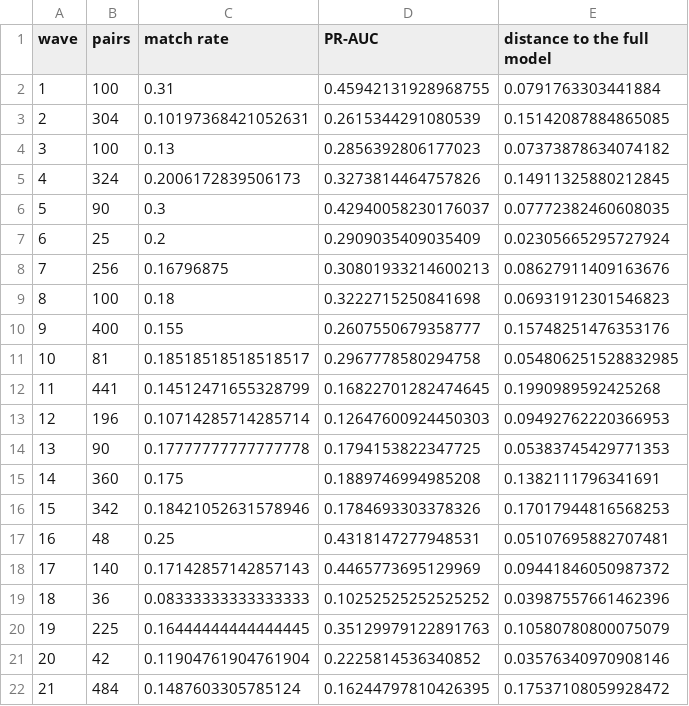
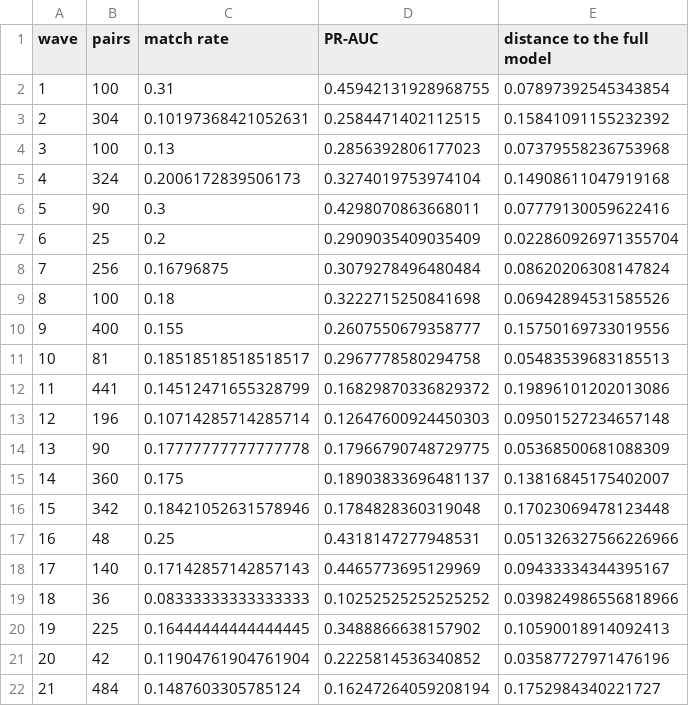
Before and after one commit to ithierda/isaf-group-rito-mitsouka, a CSV file: reports/tables/05_leave_one_wave_out.csv, drawn as a sheet.

```diff
--- a/reports/tables/05_leave_one_wave_out.csv
+++ b/reports/tables/05_leave_one_wave_out.csv
@@ -1,22 +1,22 @@
 wave,pairs,match rate,PR-AUC,distance to the full model
-1,100,0.31,0.45942131928968755,0.0791763303441884
-2,304,0.10197368421052631,0.2615344291080539,0.15142087884865085
-3,100,0.13,0.2856392806177023,0.07373878634074182
-4,324,0.2006172839506173,0.3273814464757826,0.14911325880212845
-5,90,0.3,0.42940058230176037,0.07772382460608035
-6,25,0.2,0.2909035409035409,0.02305665295727924
-7,256,0.16796875,0.30801933214600213,0.08627911409163676
-8,100,0.18,0.3222715250841698,0.06931912301546823
-9,400,0.155,0.2607550679358777,0.15748251476353176
-10,81,0.18518518518518517,0.2967778580294758,0.054806251528832985
-11,441,0.14512471655328799,0.16822701282474645,0.1990989592425268
-12,196,0.10714285714285714,0.12647600924450303,0.09492762220366953
-13,90,0.17777777777777778,0.1794153822347725,0.05383745429771353
-14,360,0.175,0.1889746994985208,0.1382111796341691
-15,342,0.18421052631578946,0.1784693303378326,0.17017944816568253
-16,48,0.25,0.4318147277948531,0.05107695882707481
-17,140,0.17142857142857143,0.4465773695129969,0.09441846050987372
-18,36,0.08333333333333333,0.10252525252525252,0.03987557661462396
-19,225,0.16444444444444445,0.35129979122891763,0.10580780800075079
-20,42,0.11904761904761904,0.2225814536340852,0.03576340970908146
-21,484,0.1487603305785124,0.16244797810426395,0.17537108059928472
+1,100,0.31,0.45942131928968755,0.07897392545343854
+2,304,0.10197368421052631,0.2584471402112515,0.15841091155232392
+3,100,0.13,0.2856392806177023,0.07379558236753968
+4,324,0.2006172839506173,0.3274019753974104,0.14908611047919168
+5,90,0.3,0.4298070863668011,0.07779130059622416
+6,25,0.2,0.2909035409035409,0.022860926971355704
+7,256,0.16796875,0.3079278496480484,0.08620206308147824
+8,100,0.18,0.3222715250841698,0.06942894531585526
+9,400,0.155,0.2607550679358777,0.15750169733019556
+10,81,0.18518518518518517,0.2967778580294758,0.05483539683185513
+11,441,0.14512471655328799,0.16829870336829372,0.19896101202013086
+12,196,0.10714285714285714,0.12647600924450303,0.09501527234657148
+13,90,0.17777777777777778,0.17966790748729775,0.05368500681088309
+14,360,0.175,0.18903833696481137,0.13816845175402007
+15,342,0.18421052631578946,0.1784828360319048,0.17023069478123448
+16,48,0.25,0.4318147277948531,0.051326327566226966
+17,140,0.17142857142857143,0.4465773695129969,0.09433334344395167
+18,36,0.08333333333333333,0.10252525252525252,0.039824986556818966
+19,225,0.16444444444444445,0.3488866638157902,0.10590018914092413
+20,42,0.11904761904761904,0.2225814536340852,0.03587727971476196
+21,484,0.1487603305785124,0.16247264059208194,0.1752984340221727
```
Also changed, not shown: reports/tables/05_coefficient_drift.csv, reports/tables/05_stability_trade_off.csv, 23 other files.
